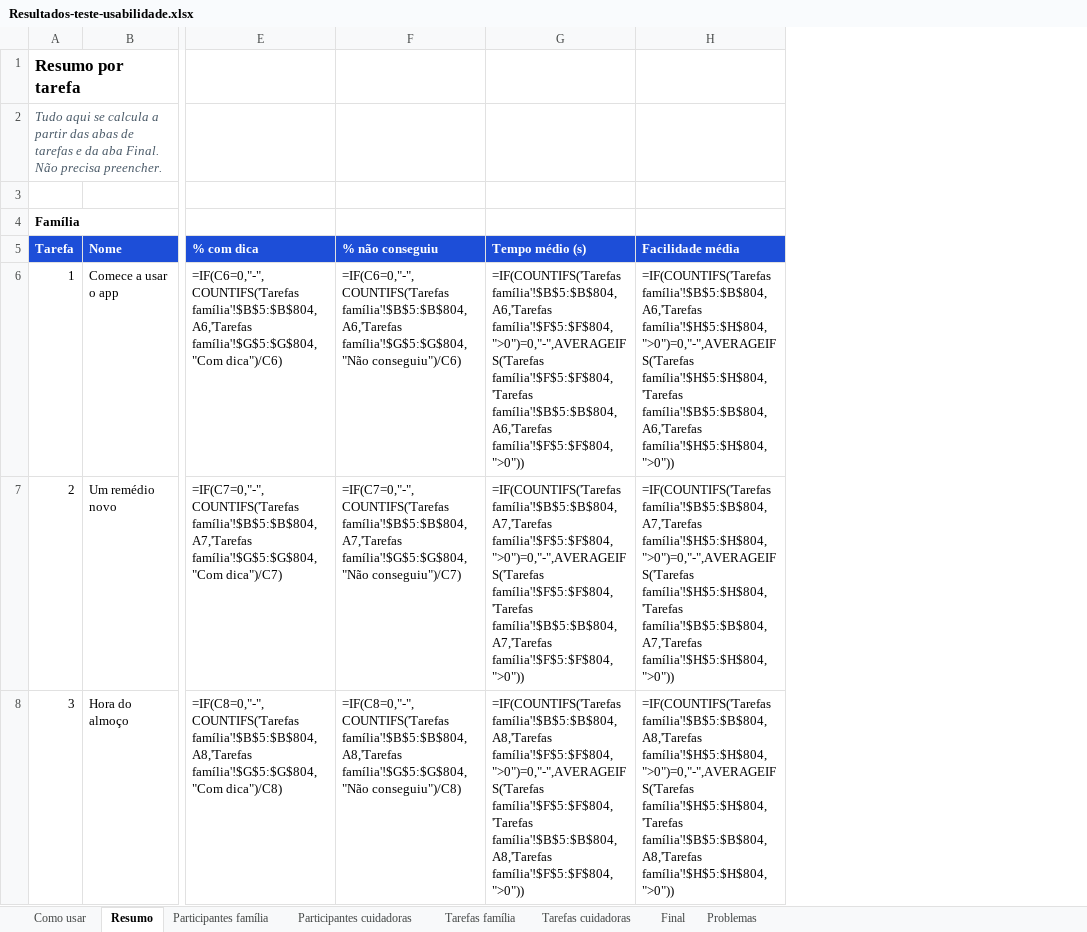
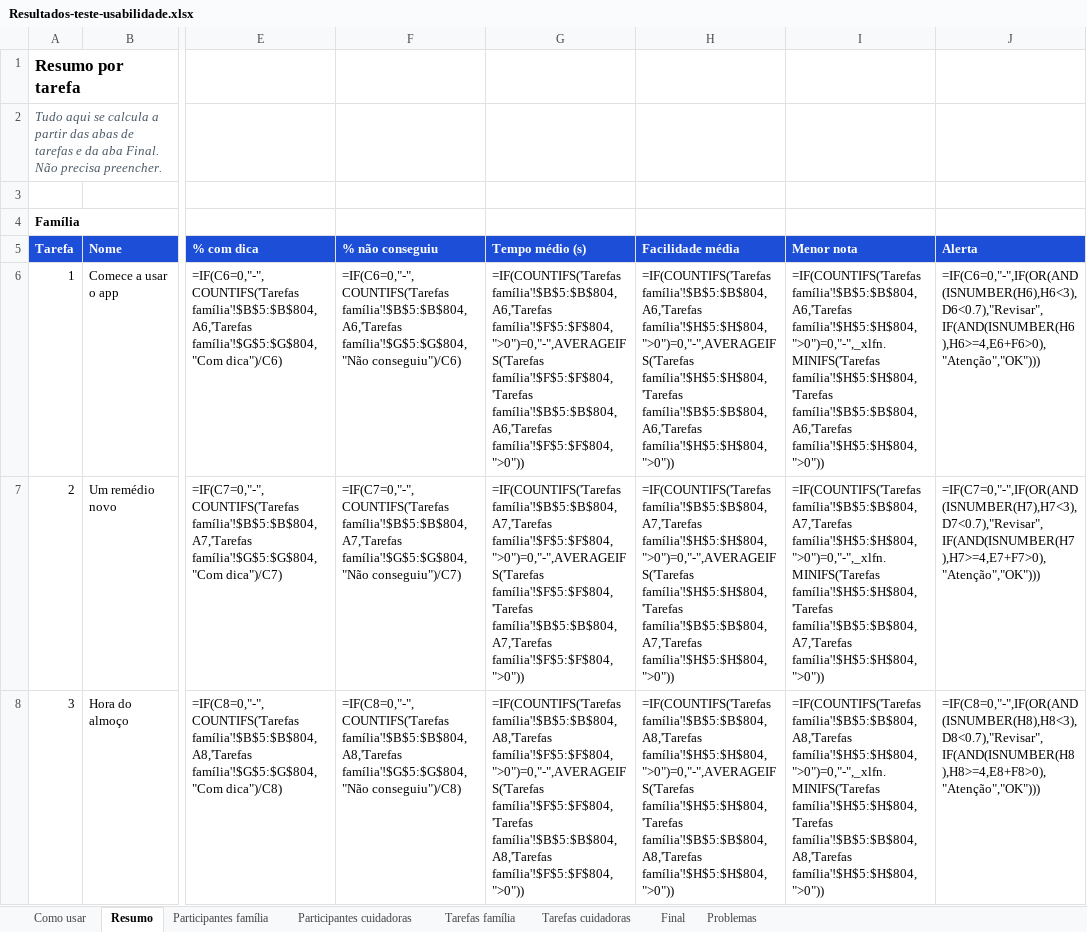
Before and after one commit to gui-asilva/app-cuidadores-testes, an Excel workbook: assincrono/Resultados-teste-usabilidade.xlsx, sheet Resumo, drawn as a sheet; only a part is shown, gaps mark what is left out; values as stored, in another font and other column widths than the file's, no borders; formulas without a stored value are shown as written; conditional formats not drawn; the diff covers the shown part only; the diff names each change by its address in the sheet, - before the commit and + after, or states it on an @@ line.

```diff
--- a/assincrono/Resultados-teste-usabilidade.xlsx (sheet Resumo)
+++ b/assincrono/Resultados-teste-usabilidade.xlsx (sheet Resumo)
+column I, rows 5-8: Menor nota | =IF(COUNTIFS('Tarefas família'!$B$5:$B$804,A6,'Tarefas família'!$H$5:$H$804,">0")=0,"-",_xlfn.MINIFS('Tarefas família'!$H$5:$H$804,'Tarefas família'!$B$5:$B$804,A6,'Tarefas família'!$H$5:$H$804,">0")) | =IF(COUNTIFS('Tarefas família'!$B$5:$B$804,A7,'Tarefas família'!$H$5:$H$804,">0")=0,"-",_xlfn.MINIFS('Tarefas família'!$H$5:$H$804,'Tarefas família'!$B$5:$B$804,A7,'Tarefas família'!$H$5:$H$804,">0")) | =IF(COUNTIFS('Tarefas família'!$B$5:$B$804,A8,'Tarefas família'!$H$5:$H$804,">0")=0,"-",_xlfn.MINIFS('Tarefas família'!$H$5:$H$804,'Tarefas família'!$B$5:$B$804,A8,'Tarefas família'!$H$5:$H$804,">0"))
+column J, rows 5-8: Alerta | =IF(C6=0,"-",IF(OR(AND(ISNUMBER(H6),H6<3),D6<0.7),"Revisar",IF(AND(ISNUMBER(H6),H6>=4,E6+F6>0),"Atenção","OK"))) | =IF(C7=0,"-",IF(OR(AND(ISNUMBER(H7),H7<3),D7<0.7),"Revisar",IF(AND(ISNUMBER(H7),H7>=4,E7+F7>0),"Atenção","OK"))) | =IF(C8=0,"-",IF(OR(AND(ISNUMBER(H8),H8<3),D8<0.7),"Revisar",IF(AND(ISNUMBER(H8),H8>=4,E8+F8>0),"Atenção","OK")))
```
Also changed, not shown: 4 added rows elsewhere in this sheet, sheet Como usar, 44 other files.
